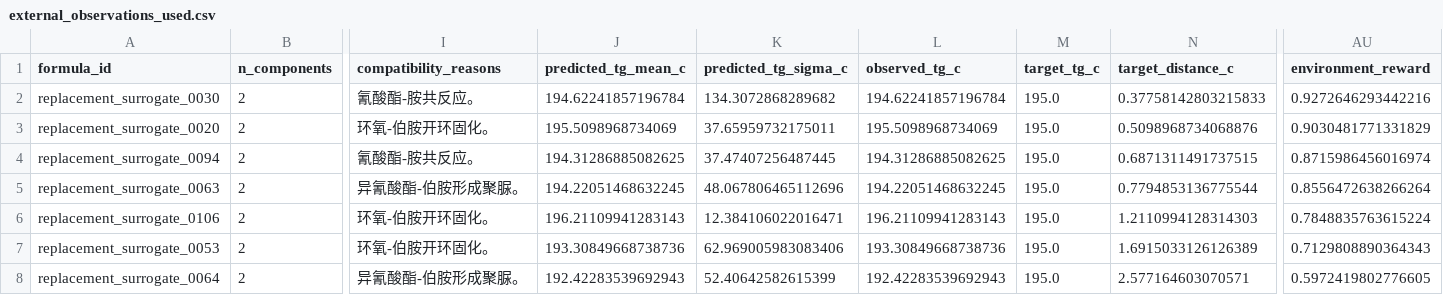
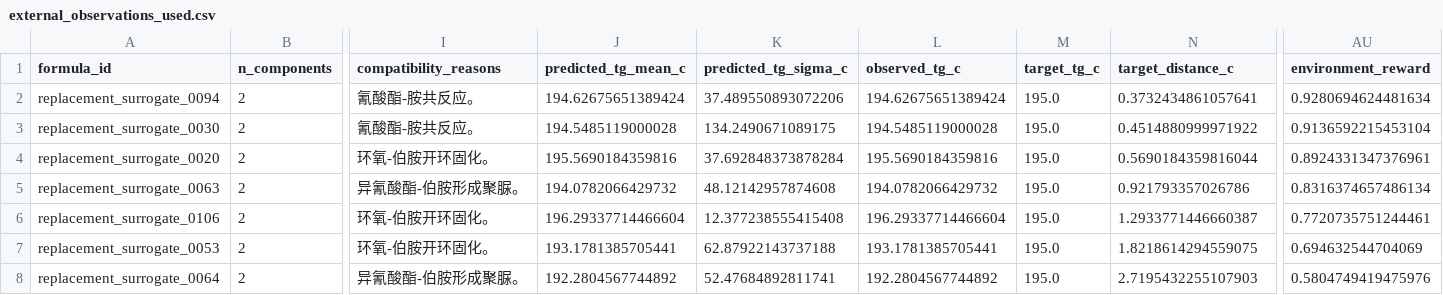
Before and after one commit to Cq-12345/smp02, a CSV file: artifacts/pievo_faithful_replacement_195_smoke/external_observations_used.csv, drawn as a sheet; only a part is shown, gaps mark what is left out; removed rows and columns are numbered as before the commit, all else as after; rows hold the shown columns only; the diff covers the shown part only; the diff names each change by its address in the sheet, - before the commit and + after, or states it on an @@ line.

```diff
--- a/artifacts/pievo_faithful_replacement_195_smoke/external_observations_used.csv
+++ b/artifacts/pievo_faithful_replacement_195_smoke/external_observations_used.csv
+row 2: replacement_surrogate_0094 | 2 | 氰酸酯-胺共反应。 | 194.62675651389424 | 37.489550893072206 | 194.62675651389424 | 195.0 | 0.3732434861057641 | 0.9280694624481634
-J3 (predicted_tg_mean_c): 194.62241857196784
+J3 (predicted_tg_mean_c): 194.5485119000028
-K3 (predicted_tg_sigma_c): 134.3072868289682
+K3 (predicted_tg_sigma_c): 134.2490671089175
-L3 (observed_tg_c): 194.62241857196784
+L3 (observed_tg_c): 194.5485119000028
-N3 (target_distance_c): 0.37758142803215833
+N3 (target_distance_c): 0.4514880999971922
-AU3 (environment_reward): 0.9272646293442216
+AU3 (environment_reward): 0.9136592215453104
-J4 (predicted_tg_mean_c): 195.5098968734069
+J4 (predicted_tg_mean_c): 195.5690184359816
-K4 (predicted_tg_sigma_c): 37.65959732175011
+K4 (predicted_tg_sigma_c): 37.692848373878284
-L4 (observed_tg_c): 195.5098968734069
+L4 (observed_tg_c): 195.5690184359816
-N4 (target_distance_c): 0.5098968734068876
+N4 (target_distance_c): 0.5690184359816044
-AU4 (environment_reward): 0.9030481771331829
+AU4 (environment_reward): 0.8924331347376961
-row 4: replacement_surrogate_0094 | 2 | 氰酸酯-胺共反应。 | 194.31286885082625 | 37.47407256487445 | 194.31286885082625 | 195.0 | 0.6871311491737515 | 0.8715986456016974
-J5 (predicted_tg_mean_c): 194.22051468632245
+J5 (predicted_tg_mean_c): 194.0782066429732
-K5 (predicted_tg_sigma_c): 48.067806465112696
+K5 (predicted_tg_sigma_c): 48.12142957874608
-L5 (observed_tg_c): 194.22051468632245
+L5 (observed_tg_c): 194.0782066429732
-N5 (target_distance_c): 0.7794853136775544
+N5 (target_distance_c): 0.921793357026786
-AU5 (environment_reward): 0.8556472638266264
+AU5 (environment_reward): 0.8316374657486134
-J6 (predicted_tg_mean_c): 196.21109941283143
+J6 (predicted_tg_mean_c): 196.29337714466604
-K6 (predicted_tg_sigma_c): 12.384106022016471
+K6 (predicted_tg_sigma_c): 12.377238555415408
-L6 (observed_tg_c): 196.21109941283143
+L6 (observed_tg_c): 196.29337714466604
-N6 (target_distance_c): 1.2110994128314303
+N6 (target_distance_c): 1.2933771446660387
-AU6 (environment_reward): 0.7848835763615224
+AU6 (environment_reward): 0.7720735751244461
-J7 (predicted_tg_mean_c): 193.30849668738736
+J7 (predicted_tg_mean_c): 193.1781385705441
-K7 (predicted_tg_sigma_c): 62.969005983083406
+K7 (predicted_tg_sigma_c): 62.87922143737188
-L7 (observed_tg_c): 193.30849668738736
+L7 (observed_tg_c): 193.1781385705441
-N7 (target_distance_c): 1.6915033126126389
+N7 (target_distance_c): 1.8218614294559075
-AU7 (environment_reward): 0.7129808890364343
+AU7 (environment_reward): 0.694632544704069
-J8 (predicted_tg_mean_c): 192.42283539692943
+J8 (predicted_tg_mean_c): 192.2804567744892
-K8 (predicted_tg_sigma_c): 52.40642582615399
+K8 (predicted_tg_sigma_c): 52.47684892811741
-L8 (observed_tg_c): 192.42283539692943
+L8 (observed_tg_c): 192.2804567744892
-N8 (target_distance_c): 2.577164603070571
+N8 (target_distance_c): 2.7195432255107903
-AU8 (environment_reward): 0.5972419802776605
+AU8 (environment_reward): 0.5804749419475976
```
Also changed, not shown: 15 edited cells elsewhere in this file, artifacts/pievo_faithful_replacement_195_smoke/candidate_diagnostics.csv, artifacts/trail/generation/replacement_eval/replacement_observation_ledger.csv, 27 other files.
